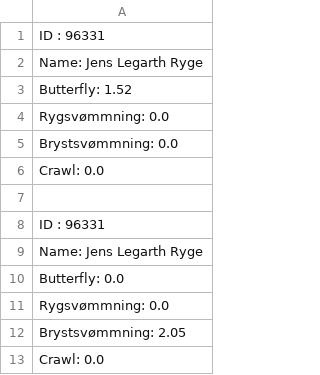
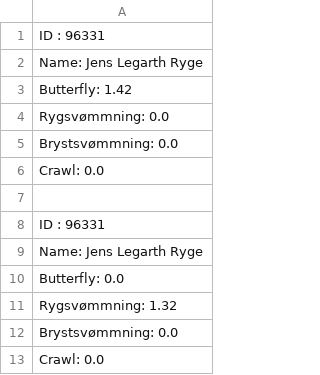
Before and after one commit to MBHNielsenX/Delfinen, a CSV file: src/Statistics/MemberList/SeniorCompetitive.csv, drawn as a sheet.

```diff
--- a/src/Statistics/MemberList/SeniorCompetitive.csv
+++ b/src/Statistics/MemberList/SeniorCompetitive.csv
@@ -2,3 +2,3 @@ ID : 96331
 Name: Jens Legarth Ryge
-Butterfly: 1.52
+Butterfly: 1.42
 Rygsvømmning: 0.0
@@ -10,4 +10,4 @@ Name: Jens Legarth Ryge
 Butterfly: 0.0
-Rygsvømmning: 0.0
-Brystsvømmning: 2.05
+Rygsvømmning: 1.32
+Brystsvømmning: 0.0
 Crawl: 0.0
```
Also changed, not shown: 2 other files.
